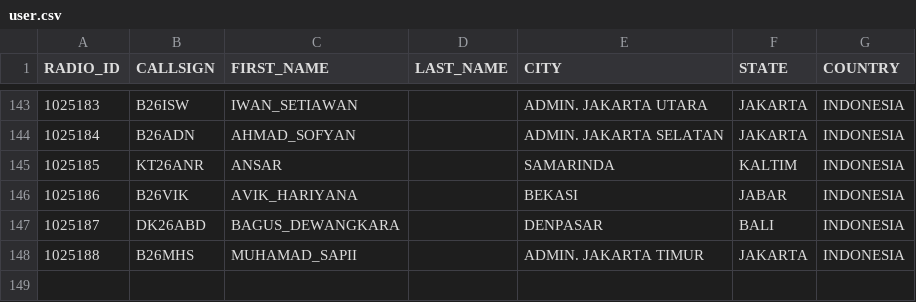
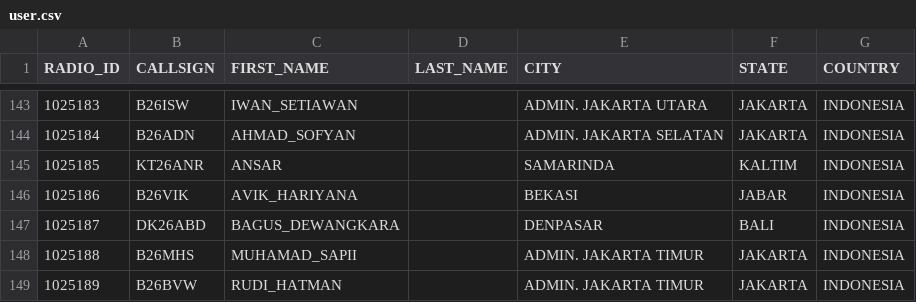
Before and after one commit to tombolptt/KT25ARI, a CSV file: user.csv, drawn as a sheet; only a part is shown, gaps mark what is left out.

Commit message:
Update user.csv otomatis via Aplikasi

```diff
--- a/user.csv
+++ b/user.csv
@@ -148 +148,2 @@ RADIO_ID,CALLSIGN,FIRST_NAME,LAST_NAME,CITY,STATE,COUNTRY
 1025188,B26MHS,MUHAMAD_SAPII,,ADMIN. JAKARTA TIMUR,JAKARTA,INDONESIA
+1025189,B26BVW,RUDI_HATMAN,,ADMIN. JAKARTA TIMUR,JAKARTA,INDONESIA
```
